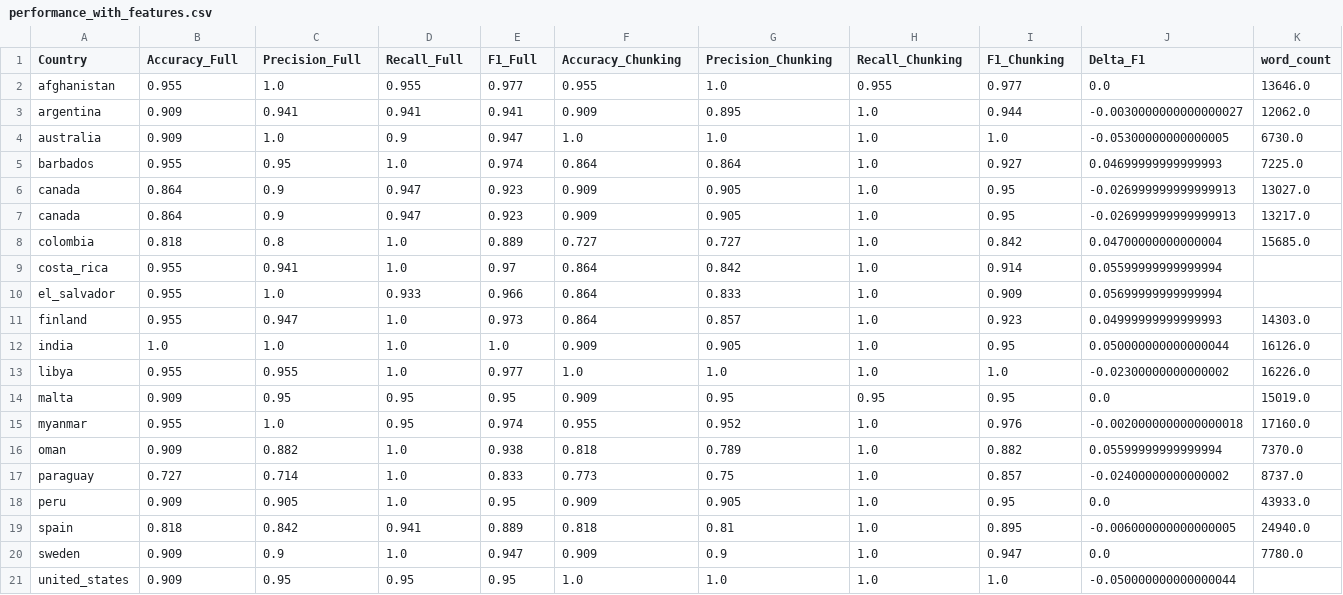
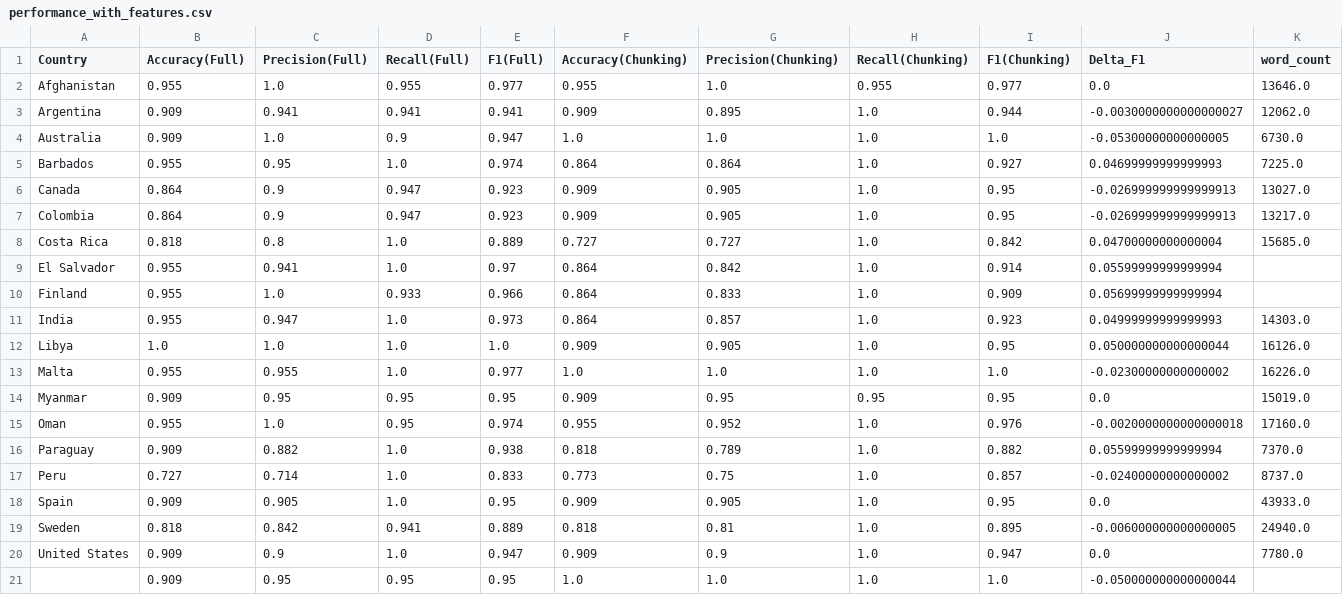
Before and after one commit to gmelmed/UKHSA-Capstone, a CSV file: data/7-data-for-viz/performance_with_features.csv, drawn as a sheet; only a part is shown; the diff names each change by its address in the sheet, - before the commit and + after, or states it on an @@ line.

Commit message:
better col names

```diff
--- a/data/7-data-for-viz/performance_with_features.csv
+++ b/data/7-data-for-viz/performance_with_features.csv
-B1: Accuracy_Full
+B1: Accuracy(Full)
-C1: Precision_Full
+C1: Precision(Full)
-D1: Recall_Full
+D1: Recall(Full)
-E1: F1_Full
+E1: F1(Full)
-F1: Accuracy_Chunking
+F1: Accuracy(Chunking)
-G1: Precision_Chunking
+G1: Precision(Chunking)
-H1: Recall_Chunking
+H1: Recall(Chunking)
-I1: F1_Chunking
+I1: F1(Chunking)
-A2 (Country): afghanistan
+A2 (Country): Afghanistan
-A3 (Country): argentina
+A3 (Country): Argentina
-A4 (Country): australia
+A4 (Country): Australia
-A5 (Country): barbados
+A5 (Country): Barbados
-A6 (Country): canada
+A6 (Country): Canada
-A7 (Country): canada
+A7 (Country): Colombia
-A8 (Country): colombia
+A8 (Country): Costa Rica
-A9 (Country): costa_rica
+A9 (Country): El Salvador
-A10 (Country): el_salvador
+A10 (Country): Finland
-A11 (Country): finland
+A11 (Country): India
-A12 (Country): india
+A12 (Country): Libya
-A13 (Country): libya
+A13 (Country): Malta
-A14 (Country): malta
+A14 (Country): Myanmar
-A15 (Country): myanmar
+A15 (Country): Oman
-A16 (Country): oman
+A16 (Country): Paraguay
-A17 (Country): paraguay
+A17 (Country): Peru
-A18 (Country): peru
+A18 (Country): Spain
-A19 (Country): spain
+A19 (Country): Sweden
-A20 (Country): sweden
+A20 (Country): United States
-A21 (Country): united_states
+A21 (Country): (empty)
```
